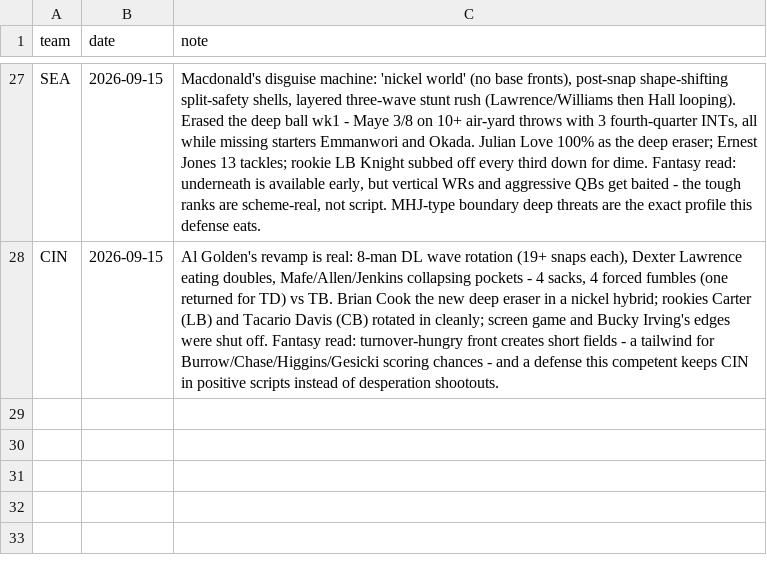
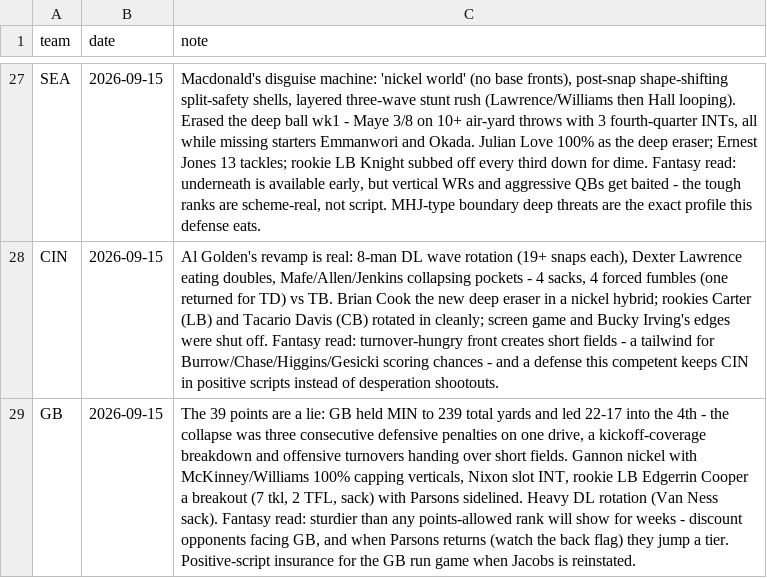
Before and after one commit to Joshua-Hsu/Fantasy-Football, a CSV file: defense_notes.csv, drawn as a sheet; only a part is shown, gaps mark what is left out; the diff names each change by its address in the sheet, - before the commit and + after, or states it on an @@ line.

```diff
--- a/defense_notes.csv
+++ b/defense_notes.csv
+row 29: GB | 2026-09-15 | The 39 points are a lie: GB held MIN to 239 total yards and led 22-17 into the 4th - the collapse was three consecutive defensive penalties on one drive, a kickoff-coverage breakdown and offensive turnovers handing over short fields. Gannon nickel with McKinney/Williams 100% capping verticals, Nixon slot INT, rookie LB Edgerrin Cooper a breakout (7 tkl, 2 TFL, sack) with Parsons sidelined. Heavy DL rotation (Van Ness sack). Fantasy read: sturdier than any points-allowed rank will show for weeks - discount opponents facing GB, and when Parsons returns (watch the back flag) they jump a tier. Positive-script insurance for the GB run game when Jacobs is reinstated.
```
Also changed, not shown: 1 other file.
